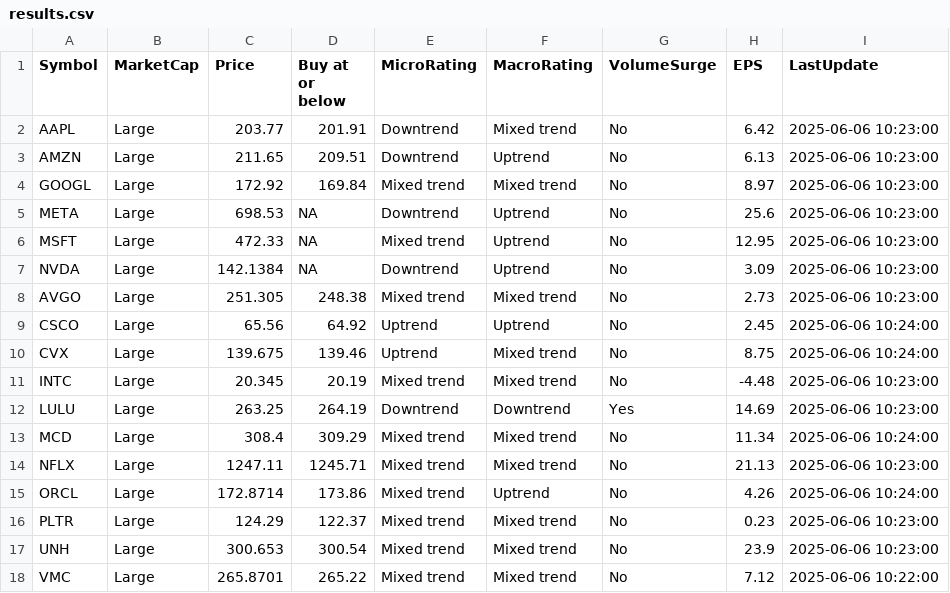
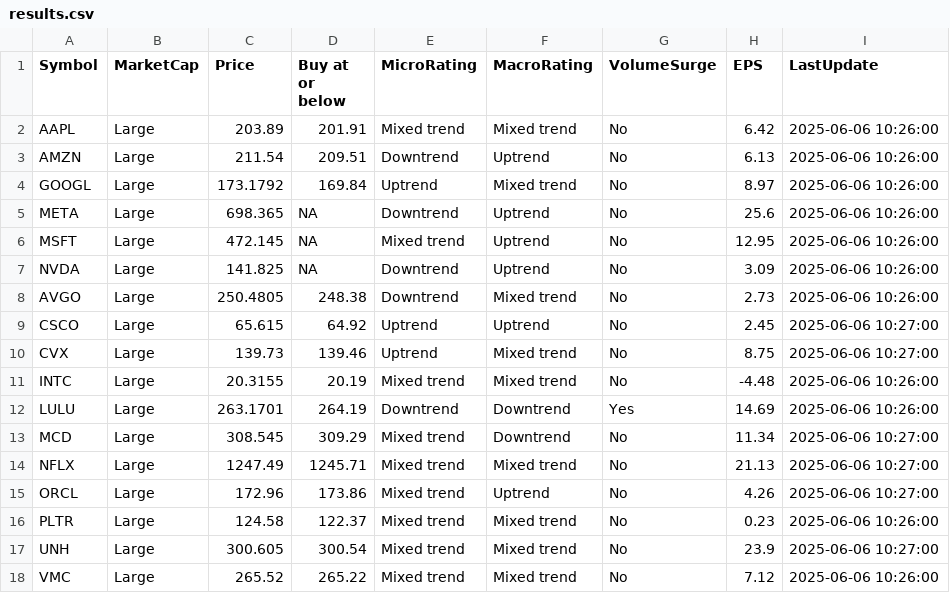
Before and after one commit to kuppal3gt/MSF, a CSV file: results.csv, drawn as a sheet.

Commit message:
Auto-update results at Fri Jun  6 10:30:01 EDT 2025

```diff
--- a/results.csv
+++ b/results.csv
@@ -1,18 +1,18 @@
 "Symbol","MarketCap","Price","Buy at or below","MicroRating","MacroRating","VolumeSurge","EPS","LastUpdate"
-"AAPL","Large",203.77,201.91,"Downtrend","Mixed trend","No",6.42,"2025-06-06 10:23:00"
-"AMZN","Large",211.65,209.51,"Downtrend","Uptrend","No",6.13,"2025-06-06 10:23:00"
-"GOOGL","Large",172.92,169.84,"Mixed trend","Mixed trend","No",8.97,"2025-06-06 10:23:00"
-"META","Large",698.53,NA,"Downtrend","Uptrend","No",25.6,"2025-06-06 10:23:00"
-"MSFT","Large",472.33,NA,"Mixed trend","Uptrend","No",12.95,"2025-06-06 10:23:00"
-"NVDA","Large",142.1384,NA,"Downtrend","Uptrend","No",3.09,"2025-06-06 10:23:00"
-"AVGO","Large",251.305,248.38,"Mixed trend","Mixed trend","No",2.73,"2025-06-06 10:23:00"
-"CSCO","Large",65.56,64.92,"Uptrend","Uptrend","No",2.45,"2025-06-06 10:24:00"
-"CVX","Large",139.675,139.46,"Uptrend","Mixed trend","No",8.75,"2025-06-06 10:24:00"
-"INTC","Large",20.345,20.19,"Mixed trend","Mixed trend","No",-4.48,"2025-06-06 10:23:00"
-"LULU","Large",263.25,264.19,"Downtrend","Downtrend","Yes",14.69,"2025-06-06 10:23:00"
-"MCD","Large",308.4,309.29,"Mixed trend","Mixed trend","No",11.34,"2025-06-06 10:24:00"
-"NFLX","Large",1247.11,1245.71,"Mixed trend","Mixed trend","No",21.13,"2025-06-06 10:23:00"
-"ORCL","Large",172.8714,173.86,"Mixed trend","Uptrend","No",4.26,"2025-06-06 10:24:00"
-"PLTR","Large",124.29,122.37,"Mixed trend","Mixed trend","No",0.23,"2025-06-06 10:23:00"
-"UNH","Large",300.653,300.54,"Mixed trend","Mixed trend","No",23.9,"2025-06-06 10:23:00"
-"VMC","Large",265.8701,265.22,"Mixed trend","Mixed trend","No",7.12,"2025-06-06 10:22:00"
+"AAPL","Large",203.89,201.91,"Mixed trend","Mixed trend","No",6.42,"2025-06-06 10:26:00"
+"AMZN","Large",211.54,209.51,"Downtrend","Uptrend","No",6.13,"2025-06-06 10:26:00"
+"GOOGL","Large",173.1792,169.84,"Uptrend","Mixed trend","No",8.97,"2025-06-06 10:26:00"
+"META","Large",698.365,NA,"Downtrend","Uptrend","No",25.6,"2025-06-06 10:26:00"
+"MSFT","Large",472.145,NA,"Mixed trend","Uptrend","No",12.95,"2025-06-06 10:26:00"
+"NVDA","Large",141.825,NA,"Downtrend","Uptrend","No",3.09,"2025-06-06 10:26:00"
+"AVGO","Large",250.4805,248.38,"Downtrend","Mixed trend","No",2.73,"2025-06-06 10:26:00"
+"CSCO","Large",65.615,64.92,"Uptrend","Uptrend","No",2.45,"2025-06-06 10:27:00"
+"CVX","Large",139.73,139.46,"Uptrend","Mixed trend","No",8.75,"2025-06-06 10:27:00"
+"INTC","Large",20.3155,20.19,"Mixed trend","Mixed trend","No",-4.48,"2025-06-06 10:26:00"
+"LULU","Large",263.1701,264.19,"Downtrend","Downtrend","Yes",14.69,"2025-06-06 10:26:00"
+"MCD","Large",308.545,309.29,"Mixed trend","Downtrend","No",11.34,"2025-06-06 10:27:00"
+"NFLX","Large",1247.49,1245.71,"Mixed trend","Mixed trend","No",21.13,"2025-06-06 10:27:00"
+"ORCL","Large",172.96,173.86,"Mixed trend","Uptrend","No",4.26,"2025-06-06 10:27:00"
+"PLTR","Large",124.58,122.37,"Mixed trend","Mixed trend","No",0.23,"2025-06-06 10:26:00"
+"UNH","Large",300.605,300.54,"Mixed trend","Mixed trend","No",23.9,"2025-06-06 10:27:00"
+"VMC","Large",265.52,265.22,"Mixed trend","Mixed trend","No",7.12,"2025-06-06 10:26:00"
```
Also changed, not shown: results_basic.csv, results_essential.csv, 1 other file.
